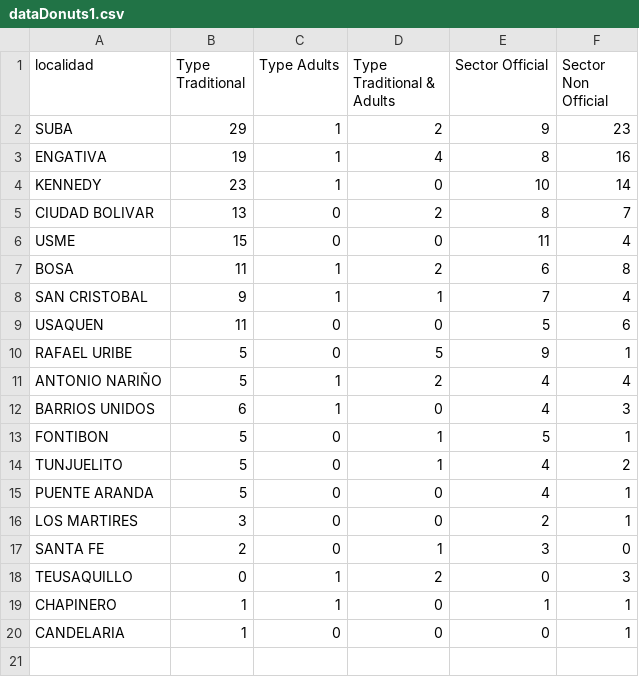
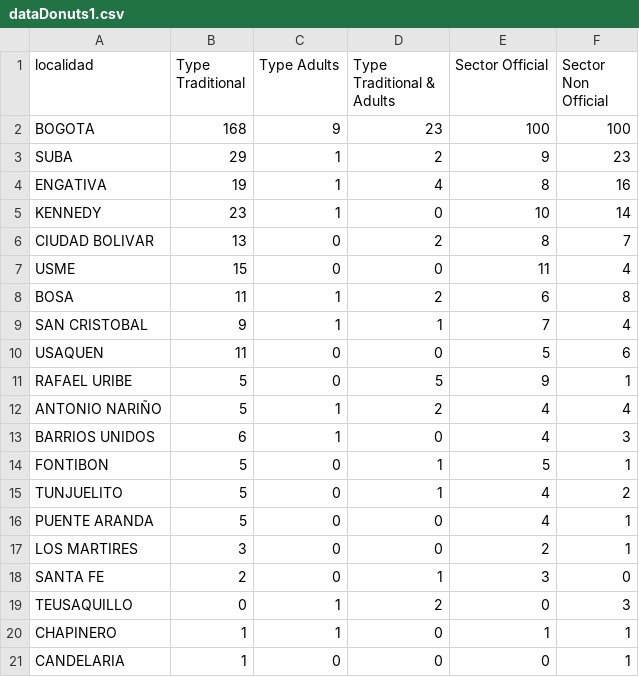
Before and after one commit to va-uniandes/bogotaSchools, a CSV file: dev/bogotaSchoolsSummary/dataDonuts1.csv, drawn as a sheet; the diff names each change by its address in the sheet, - before the commit and + after, or states it on an @@ line.

Commit message:
bogota

```diff
--- a/dev/bogotaSchoolsSummary/dataDonuts1.csv
+++ b/dev/bogotaSchoolsSummary/dataDonuts1.csv
+row 2: BOGOTA | 168 | 9 | 23 | 100 | 100
```
Also changed, not shown: dev/bogotaSchoolsSummary/dataDonuts2.csv.
